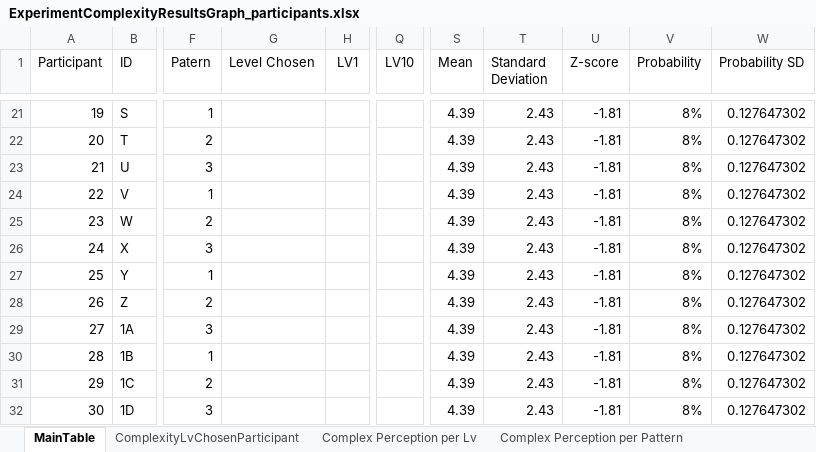
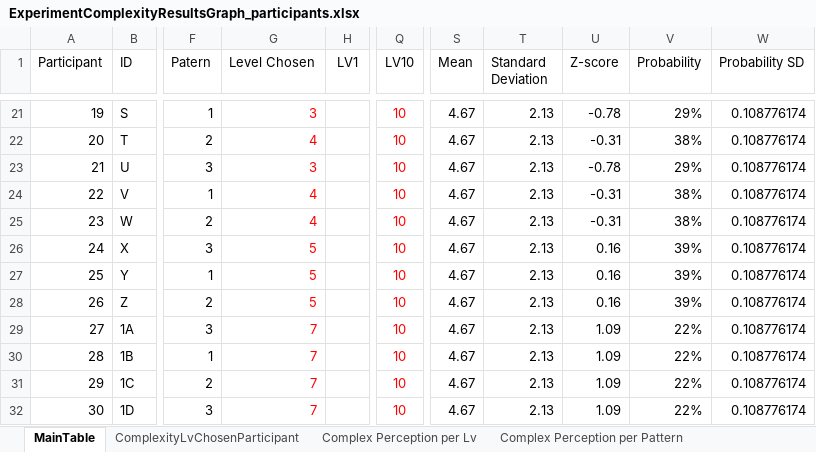
Before and after one commit to arqFabian/Paper2Complexity, an Excel workbook: Excel/ExperimentComplexityResultsGraph_participants.xlsx, sheet MainTable, drawn as a sheet; only a part is shown, gaps mark what is left out; values as stored, in another font and other column widths than the file's, no borders; table styles not drawn; the diff covers the shown part only; the diff names each change by its address in the sheet, - before the commit and + after, or states it on an @@ line.

```diff
--- a/Excel/ExperimentComplexityResultsGraph_participants.xlsx (sheet MainTable)
+++ b/Excel/ExperimentComplexityResultsGraph_participants.xlsx (sheet MainTable)
-G21 (Level Chosen): (empty)
+G21 (Level Chosen): 3
-Q21:Q32 (LV10): (empty)
+Q21:Q32 (LV10): 10
-S21:S32 (Mean): 4.39
+S21:S32 (Mean): 4.67
-T21:T32 (Standard Deviation): 2.43
+T21:T32 (Standard Deviation): 2.13
-U21 (Z-score): -1.81
+U21 (Z-score): -0.78
-V21 (Probability): 8%
+V21 (Probability): 29%
-W21:W32 (Probability SD): 0.127647302
+W21:W32 (Probability SD): 0.108776174
-G22 (Level Chosen): (empty)
+G22 (Level Chosen): 4
-U22 (Z-score): -1.81
+U22 (Z-score): -0.31
-V22 (Probability): 8%
+V22 (Probability): 38%
-G23 (Level Chosen): (empty)
+G23 (Level Chosen): 3
-U23 (Z-score): -1.81
+U23 (Z-score): -0.78
-V23 (Probability): 8%
+V23 (Probability): 29%
-G24:G25 (Level Chosen): (empty)
+G24:G25 (Level Chosen): 4
-U24:U25 (Z-score): -1.81
+U24:U25 (Z-score): -0.31
-V24:V25 (Probability): 8%
+V24:V25 (Probability): 38%
-G26:G28 (Level Chosen): (empty)
+G26:G28 (Level Chosen): 5
-U26:U28 (Z-score): -1.81
+U26:U28 (Z-score): 0.16
-V26:V28 (Probability): 8%
+V26:V28 (Probability): 39%
-G29:G32 (Level Chosen): (empty)
+G29:G32 (Level Chosen): 7
-U29:U32 (Z-score): -1.81
+U29:U32 (Z-score): 1.09
-V29:V32 (Probability): 8%
+V29:V32 (Probability): 22%
```
Also changed, not shown: 93 edited cells elsewhere in this sheet, sheet ComplexityLvChosenParticipant, sheet Complex Perception per Pattern, sheet ComplexLvChosen, sheet Complex Perception per Lv, charts or pictures, 30 other files.
